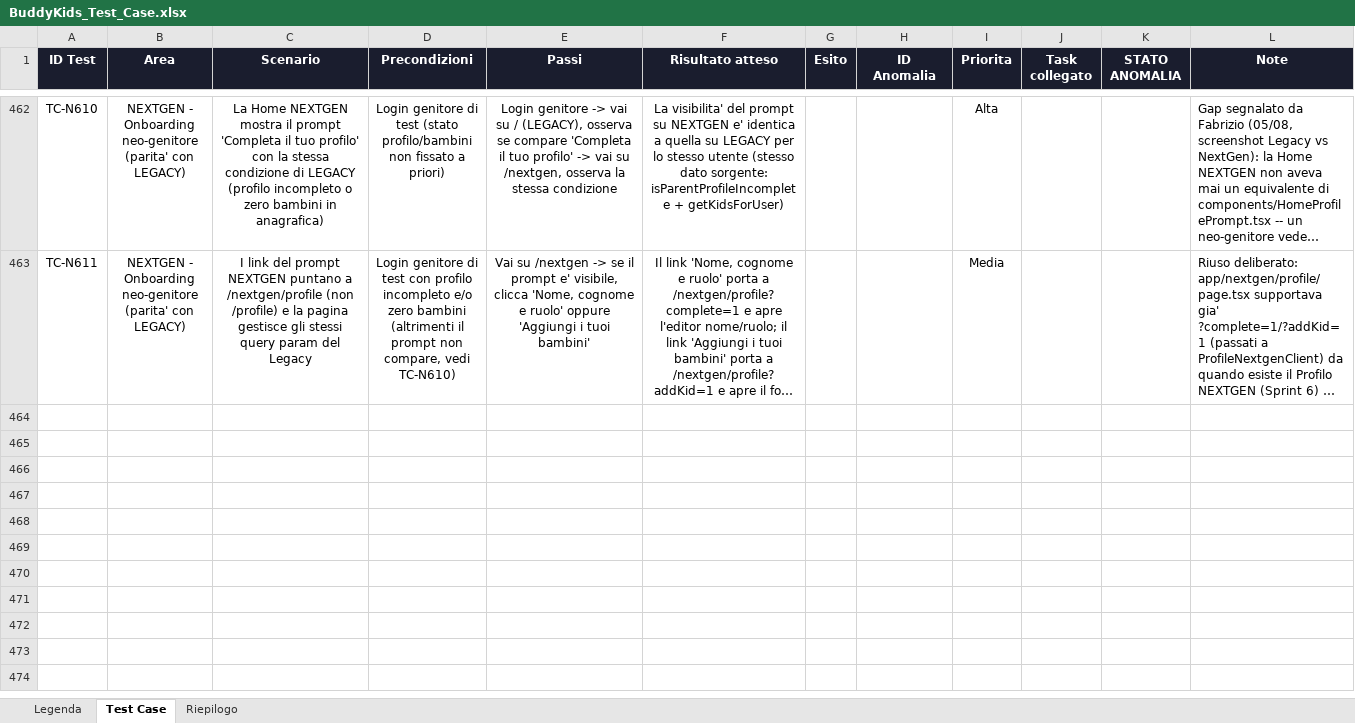
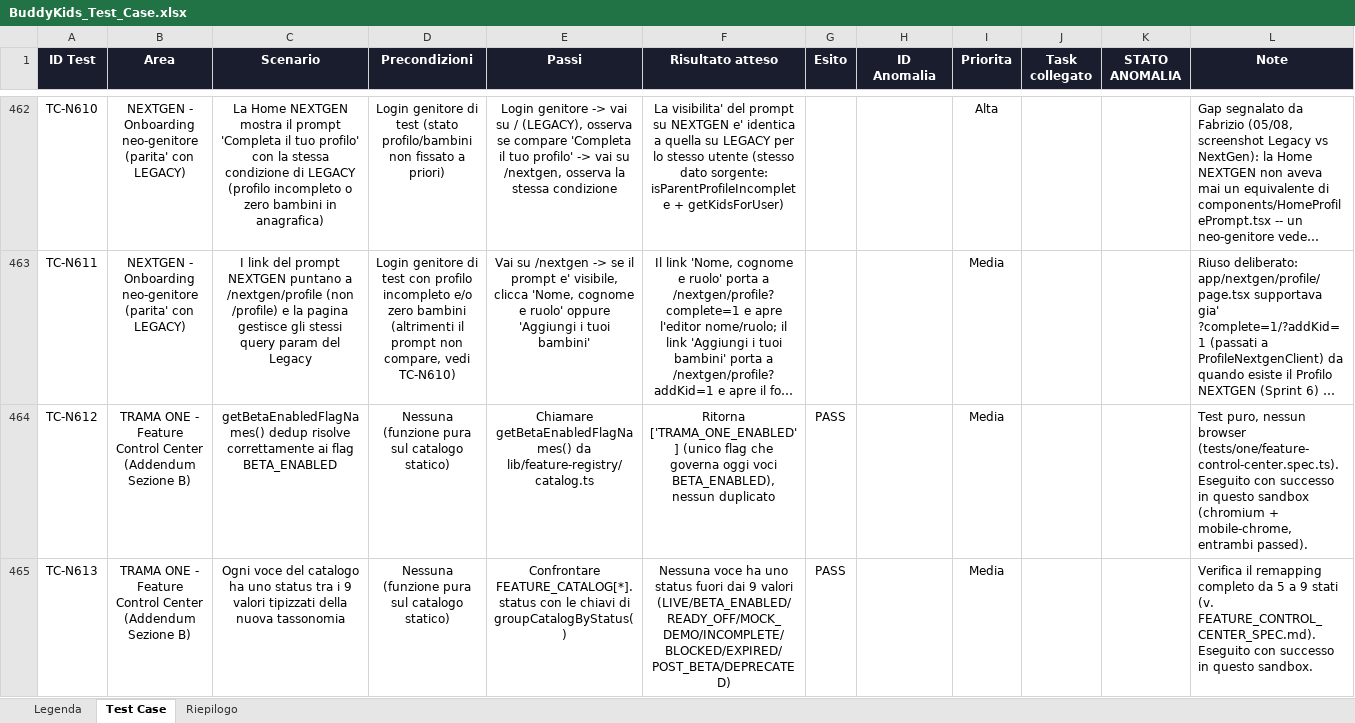
Before and after one commit to faberx83/buddykids-app, an Excel workbook: BuddyKids_Test_Case.xlsx, sheet Test Case, drawn as a sheet; only a part is shown, gaps mark what is left out; long unchanged cells end in …; values as stored, in another font and other column widths than the file's, no borders; charts and pictures and conditional formats not drawn; the diff covers the shown part only; the diff names each change by its address in the sheet, - before the commit and + after, or states it on an @@ line.

Commit message:
feat(admin): Addendum Sezione B — Feature Control Center completo
Tassonomia estesa da 5 a 9 stati tipizzati (LIVE/BETA_ENABLED/READY_OFF/
MOCK_DEMO/INCOMPLETE/BLOCKED/EXPIRED/POST_BETA/DEPRECATED), ogni voce
esistente rimappata con motivazione esplicita (vedi commenti in
lib/feature-registry/catalog.ts e FEATURE_CONTROL_CENTER_SPEC.md).
Aggiunti riskLevel/demoBannerRequired per-feature.

Azioni batch (app/actions/feature-flag-overrides.ts, riusano
feature_flag_overrides esistente, nessun secondo motore di flag):
- batchActivateBetaFeaturesAction / batchDeactivateBetaFeaturesAction
  (rollback esatto), scoperte dinamicamente da getBetaEnabledFlagNames()
- UI (FeatureFlagsAdminClient.tsx, BatchBetaControls): conferma
  rinforzata (scrivere "GLOBAL") per lo scope globale, window.confirm
  per gli altri scope

Banner demo-mode (MOCK_DEMO): isMockActivitiesArray() (lib/data/
activities.ts, rilevamento per riferimento, zero modifiche a
getActivities() e ai suoi 9 call site) + MockDataBanner, cablato su
Home Legacy/NEXTGEN (i 2 punti di primo contatto) — rollout ai restanti
7 punti di lettura deliberatamente rinviato, stesso principio
conservativo di lib/journey-context.ts (Sezione 8).

Test: tests/one/feature-control-center.spec.ts — TC-N612/613/614 puri
(eseguiti con successo, chromium+mobile-chrome), TC-N615 E2E (non
eseguibile in questo sandbox, Chromium senza dipendenze). xlsx test
matrix aggiornata, ricalcolata senza errori.
Static: eslint pulito, tsc --noEmit pulito.

```diff
--- a/BuddyKids_Test_Case.xlsx (sheet Test Case)
+++ b/BuddyKids_Test_Case.xlsx (sheet Test Case)
+row 464: TC-N612 | TRAMA ONE - Feature Control Center (Addendum Sezione B) | getBetaEnabledFlagNames() dedup risolve correttamente ai flag BETA_ENABLED | Nessuna (funzione pura sul catalogo statico) | Chiamare getBetaEnabledFlagNames() da lib/feature-registry/catalog.ts | Ritorna ['TRAMA_ONE_ENABLED'] (unico flag che governa oggi voci BETA_ENABLED), nessun duplicato | PASS |  | Media |  |  | Test puro, nessun browser (tests/one/feature-control-center.spec.ts). Eseguito con successo in questo sandbox (chromium + mobile-chrome, entrambi passed).
+row 465: TC-N613 | TRAMA ONE - Feature Control Center (Addendum Sezione B) | Ogni voce del catalogo ha uno status tra i 9 valori tipizzati della nuova tassonomia | Nessuna (funzione pura sul catalogo statico) | Confrontare FEATURE_CATALOG[*].status con le chiavi di groupCatalogByStatus() | Nessuna voce ha uno status fuori dai 9 valori (LIVE/BETA_ENABLED/READY_OFF/MOCK_DEMO/INCOMPLETE/BLOCKED/EXPIRED/POST_BETA/DEPRECATED) | PASS |  | Media |  |  | Verifica il remapping completo da 5 a 9 stati (v. FEATURE_CONTROL_CENTER_SPEC.md). Eseguito con successo in questo sandbox.
```
Also changed, not shown: 2 added rows elsewhere in this sheet, sheet Riepilogo, 10 other files.
